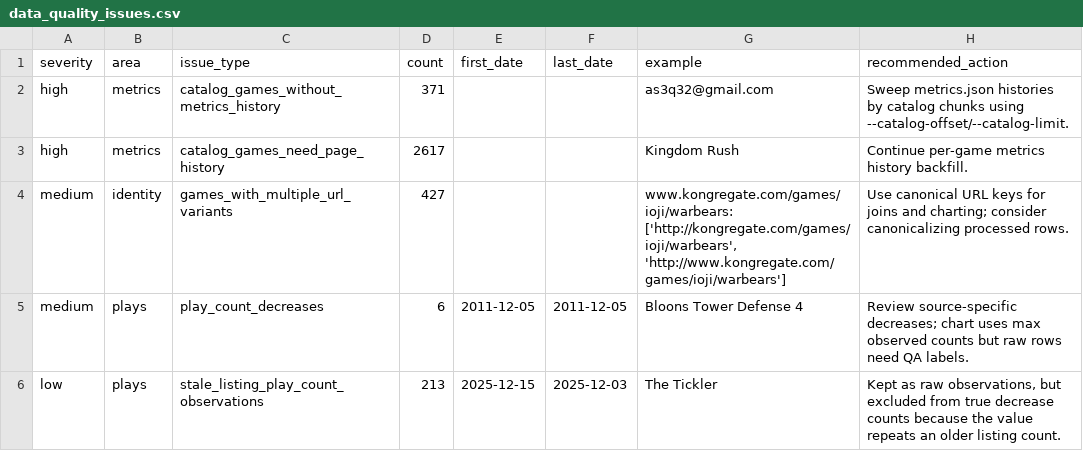
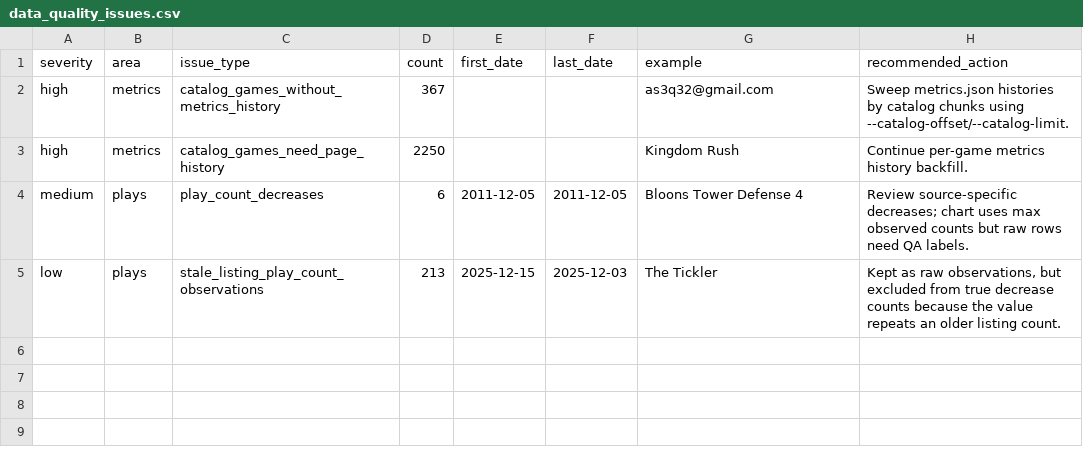
Before and after one commit to DataViking-Tech/kongregate-plays-data, a CSV file: data/processed/data_quality_issues.csv, drawn as a sheet.

Commit message:
Publish canonical catalog checkpoint 30

```diff
--- a/data/processed/data_quality_issues.csv
+++ b/data/processed/data_quality_issues.csv
@@ -1,5 +1,4 @@
 severity,area,issue_type,count,first_date,last_date,example,recommended_action
-high,metrics,catalog_games_without_metrics_history,371,,,as3q32@gmail.com,Sweep metrics.json histories by catalog chunks using --catalog-offset/--catalog-limit.
-high,metrics,catalog_games_need_page_history,2617,,,Kingdom Rush,Continue per-game metrics history backfill.
-medium,identity,games_with_multiple_url_variants,427,,,"www.kongregate.com/games/ioji/warbears: ['http://kongregate.com/games/ioji/warbears', 'http://www.kongregate.com/games/ioji/warbears']",Use canonical URL keys for joins and charting; consider canonicalizing processed rows.
+high,metrics,catalog_games_without_metrics_history,367,,,as3q32@gmail.com,Sweep metrics.json histories by catalog chunks using --catalog-offset/--catalog-limit.
+high,metrics,catalog_games_need_page_history,2250,,,Kingdom Rush,Continue per-game metrics history backfill.
 medium,plays,play_count_decreases,6,2011-12-05,2011-12-05,Bloons Tower Defense 4,Review source-specific decreases; chart uses max observed counts but raw rows need QA labels.
```
Also changed, not shown: 25 other files.
